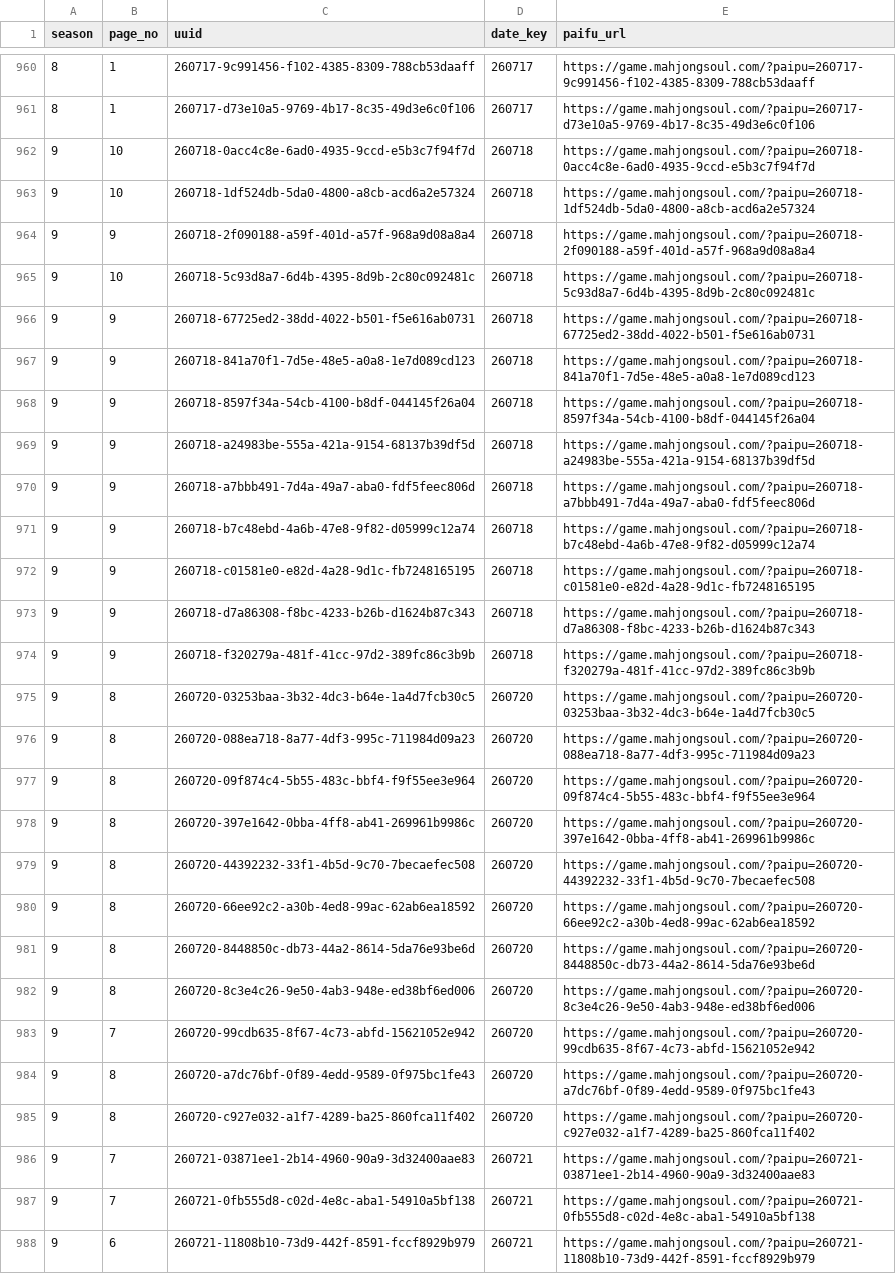
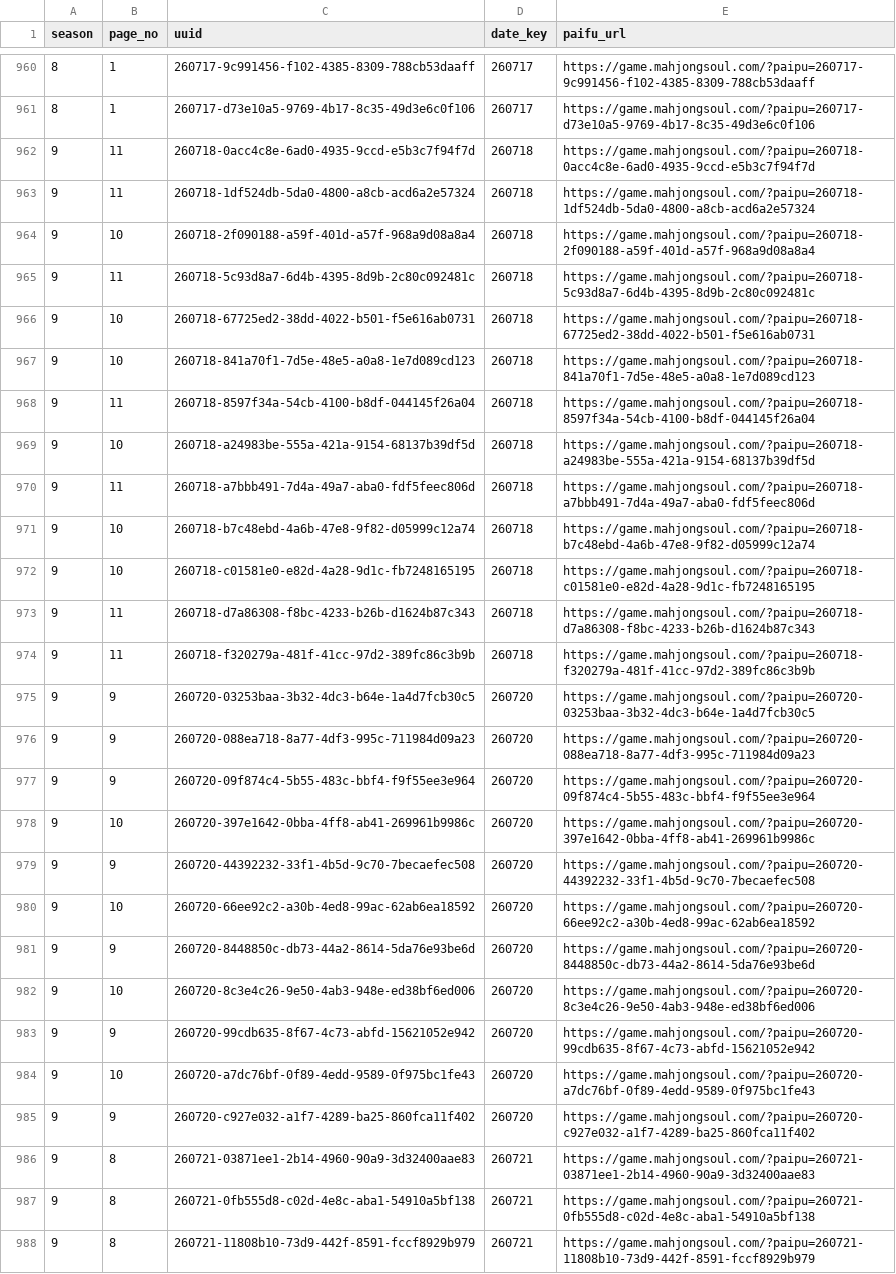
Before and after one commit to saint-chinu/majsoul-league, a CSV file: admin_paifu_ids.csv, drawn as a sheet; only a part is shown, gaps mark what is left out; the diff covers the shown part only; the diff names each change by its address in the sheet, - before the commit and + after, or states it on an @@ line.

```diff
--- a/admin_paifu_ids.csv
+++ b/admin_paifu_ids.csv
-B962:B963 (page_no): 10
+B962:B963 (page_no): 11
-B964 (page_no): 9
+B964 (page_no): 10
-B965 (page_no): 10
+B965 (page_no): 11
-B966:B967 (page_no): 9
+B966:B967 (page_no): 10
-B968 (page_no): 9
+B968 (page_no): 11
-B969 (page_no): 9
+B969 (page_no): 10
-B970 (page_no): 9
+B970 (page_no): 11
-B971:B972 (page_no): 9
+B971:B972 (page_no): 10
-B973:B974 (page_no): 9
+B973:B974 (page_no): 11
-B975:B977 (page_no): 8
+B975:B977 (page_no): 9
-B978 (page_no): 8
+B978 (page_no): 10
-B979 (page_no): 8
+B979 (page_no): 9
-B980 (page_no): 8
+B980 (page_no): 10
-B981 (page_no): 8
+B981 (page_no): 9
-B982 (page_no): 8
+B982 (page_no): 10
-B983 (page_no): 7
+B983 (page_no): 9
-B984 (page_no): 8
+B984 (page_no): 10
-B985 (page_no): 8
+B985 (page_no): 9
-B986:B987 (page_no): 7
+B986:B987 (page_no): 8
-B988 (page_no): 6
+B988 (page_no): 8
```
Also changed, not shown: 14 added rows and 66 edited cells elsewhere in this file, summary.csv, yakuman_details.csv, 2 other files.
